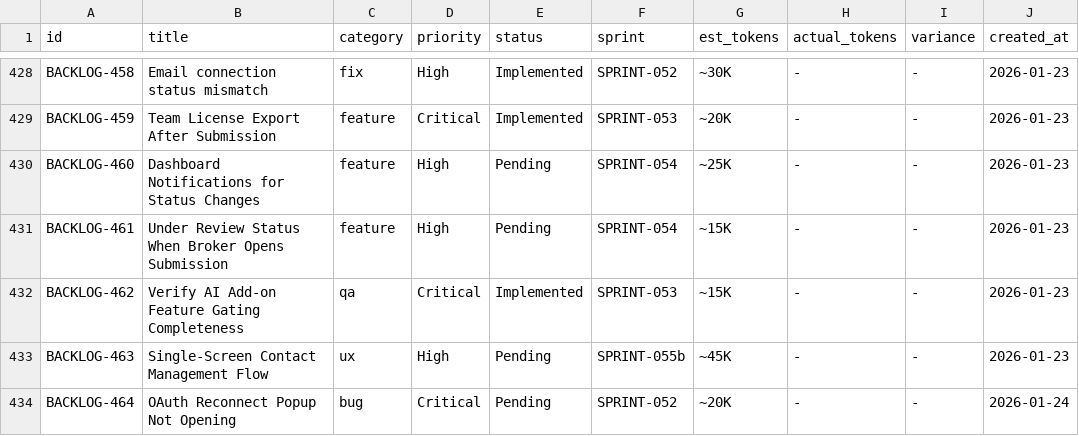
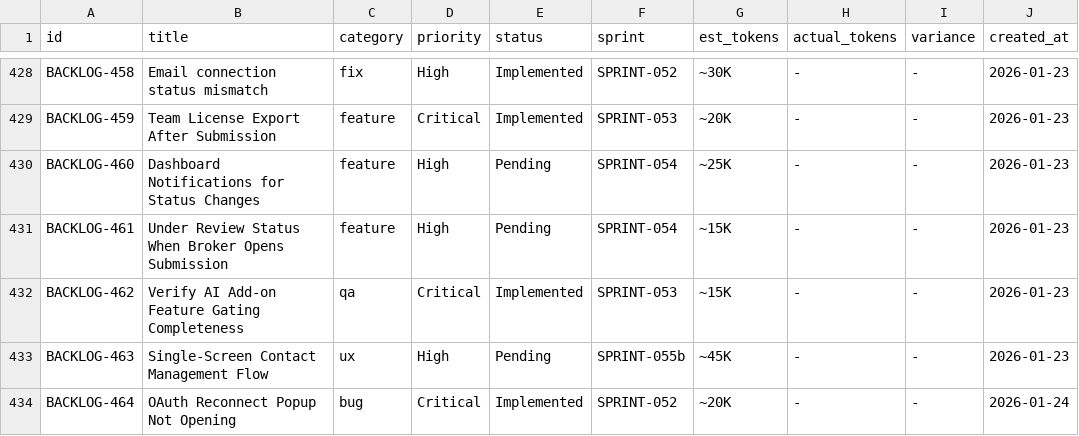
Before and after one commit to 5hdaniel/Mad, a CSV file: .claude/plans/backlog/data/backlog.csv, drawn as a sheet; only a part is shown, gaps mark what is left out; the diff names each change by its address in the sheet, - before the commit and + after, or states it on an @@ line.

Commit message:
chore(pm): BACKLOG-464 implemented (PR #572)

```diff
--- a/.claude/plans/backlog/data/backlog.csv
+++ b/.claude/plans/backlog/data/backlog.csv
-E434 (status): Pending
+E434 (status): Implemented
```
Also changed, not shown: 1 other file.
